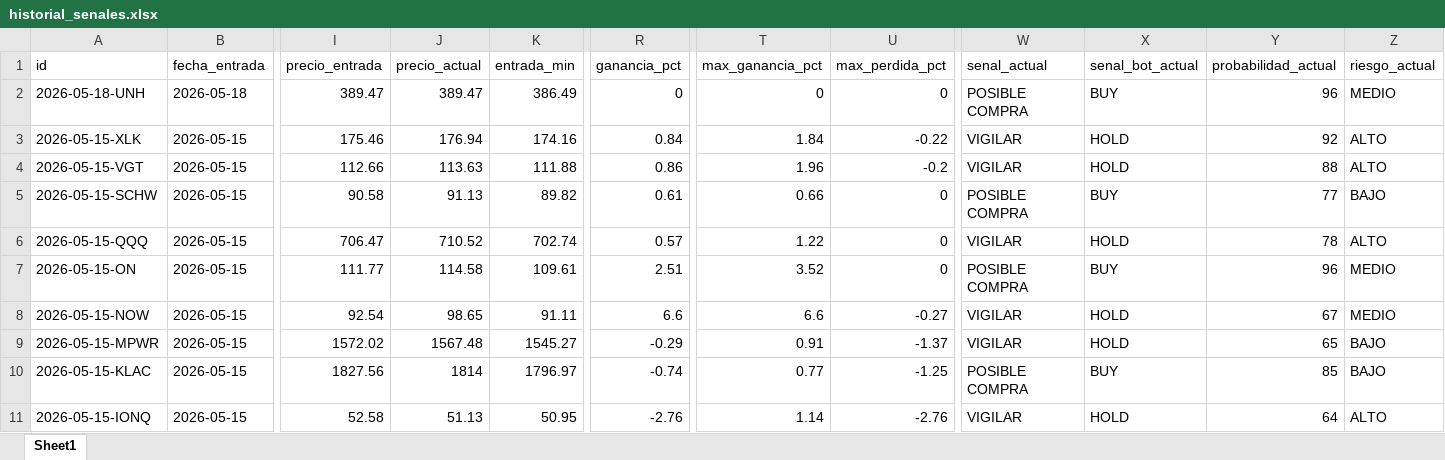
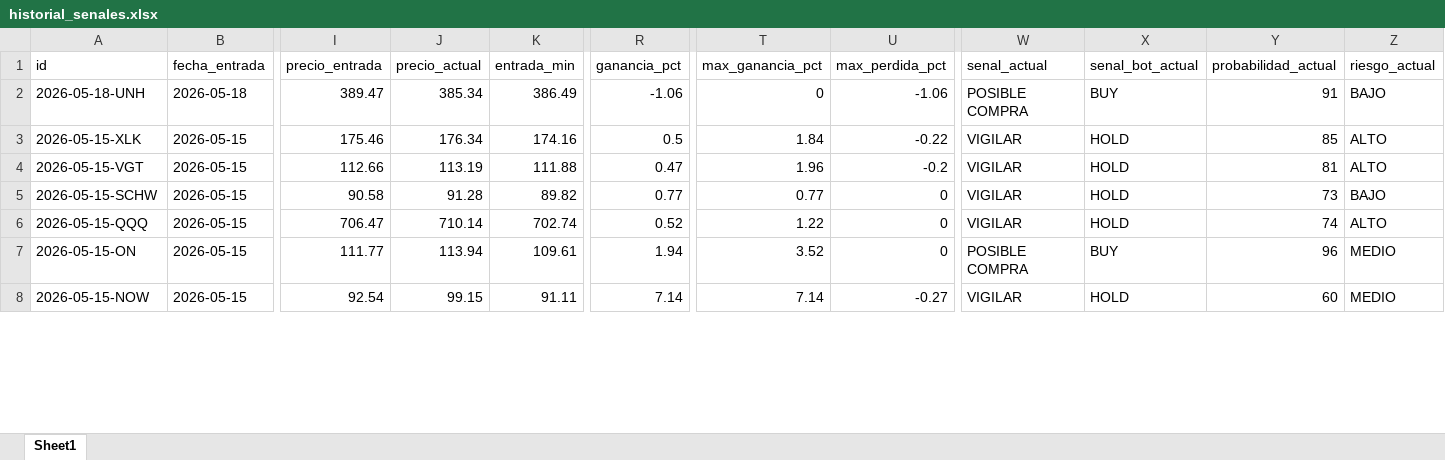
Before and after one commit to davascoj/BOT-ARQv2, an Excel workbook: historial_senales.xlsx, sheet Sheet1, drawn as a sheet; only a part is shown, gaps mark what is left out; values as stored, in another font and other column widths than the file's, no borders; removed rows and columns are numbered as before the commit, all else as after; rows hold the shown columns only; the diff covers the shown part only; the diff names each change by its address in the sheet, - before the commit and + after, or states it on an @@ line.

Commit message:
Actualizar analisis automatico ARQ v2

```diff
--- a/historial_senales.xlsx (sheet Sheet1)
+++ b/historial_senales.xlsx (sheet Sheet1)
-J2 (precio_actual): 389.47
+J2 (precio_actual): 385.34
-R2 (ganancia_pct): 0
+R2 (ganancia_pct): -1.06
-U2 (max_perdida_pct): 0
+U2 (max_perdida_pct): -1.06
-Y2 (probabilidad_actual): 96
+Y2 (probabilidad_actual): 91
-Z2 (riesgo_actual): MEDIO
+Z2 (riesgo_actual): BAJO
-J3 (precio_actual): 176.94
+J3 (precio_actual): 176.34
-R3 (ganancia_pct): 0.84
+R3 (ganancia_pct): 0.5
-Y3 (probabilidad_actual): 92
+Y3 (probabilidad_actual): 85
-J4 (precio_actual): 113.63
+J4 (precio_actual): 113.19
-R4 (ganancia_pct): 0.86
+R4 (ganancia_pct): 0.47
-Y4 (probabilidad_actual): 88
+Y4 (probabilidad_actual): 81
-J5 (precio_actual): 91.13
+J5 (precio_actual): 91.28
-R5 (ganancia_pct): 0.61
+R5 (ganancia_pct): 0.77
-T5 (max_ganancia_pct): 0.66
+T5 (max_ganancia_pct): 0.77
-W5 (senal_actual): POSIBLE COMPRA
+W5 (senal_actual): VIGILAR
-X5 (senal_bot_actual): BUY
+X5 (senal_bot_actual): HOLD
-Y5 (probabilidad_actual): 77
+Y5 (probabilidad_actual): 73
-J6 (precio_actual): 710.52
+J6 (precio_actual): 710.14
-R6 (ganancia_pct): 0.57
+R6 (ganancia_pct): 0.52
-Y6 (probabilidad_actual): 78
+Y6 (probabilidad_actual): 74
-J7 (precio_actual): 114.58
+J7 (precio_actual): 113.94
-R7 (ganancia_pct): 2.51
+R7 (ganancia_pct): 1.94
-J8 (precio_actual): 98.65
+J8 (precio_actual): 99.15
-R8 (ganancia_pct): 6.6
+R8 (ganancia_pct): 7.14
-T8 (max_ganancia_pct): 6.6
+T8 (max_ganancia_pct): 7.14
-Y8 (probabilidad_actual): 67
+Y8 (probabilidad_actual): 60
-row 9: 2026-05-15-MPWR | 2026-05-15 | 1572.02 | 1567.48 | 1545.27 | -0.29 | 0.91 | -1.37 | VIGILAR | HOLD | 65 | BAJO
-row 10: 2026-05-15-KLAC | 2026-05-15 | 1827.56 | 1814 | 1796.97 | -0.74 | 0.77 | -1.25 | POSIBLE COMPRA | BUY | 85 | BAJO
-row 11: 2026-05-15-IONQ | 2026-05-15 | 52.58 | 51.13 | 50.95 | -2.76 | 1.14 | -2.76 | VIGILAR | HOLD | 64 | ALTO
```
Also changed, not shown: 5 added rows, 2 removed rows and 157 edited cells elsewhere in this sheet, analisis_acciones.xlsx, 2 other files.
